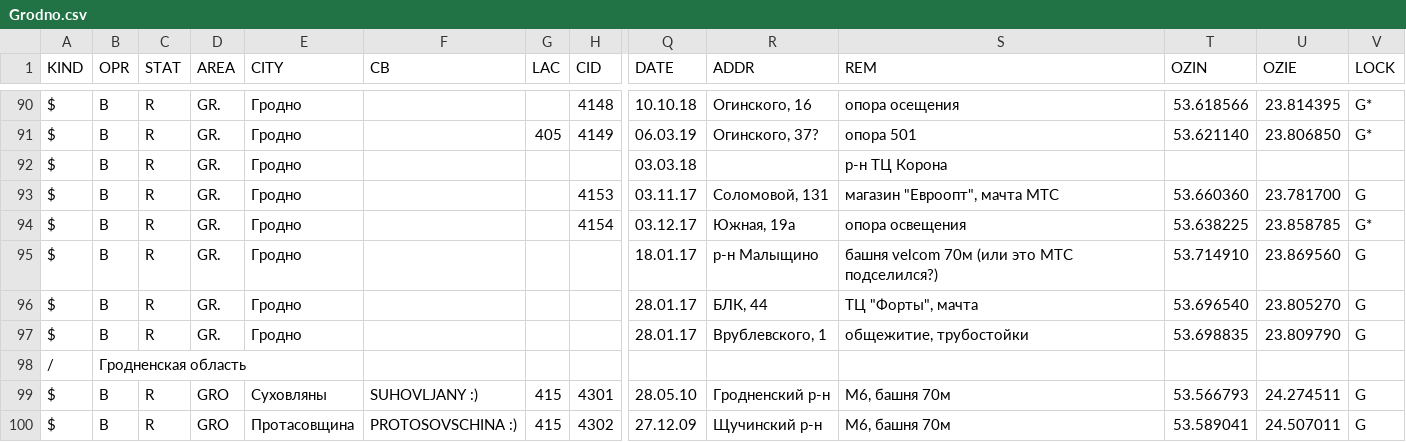
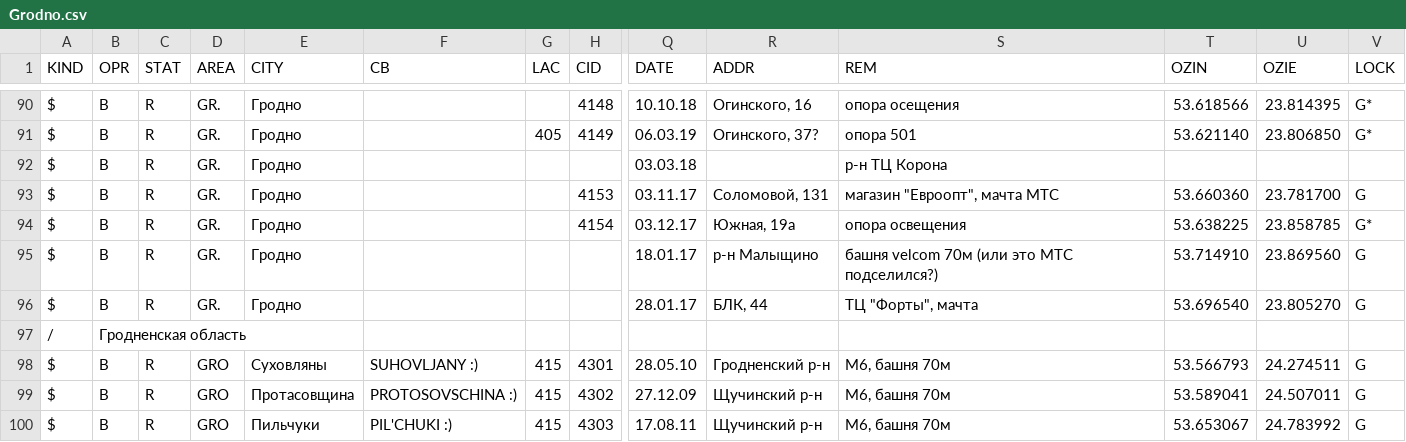
Before and after one commit to BelCellTracker/csv, a CSV file: life/Grodno.csv, drawn as a sheet; only a part is shown, gaps mark what is left out; the shorter side is filled out with more unchanged rows; rows hold the shown columns only; the diff names each change by its address in the sheet, - before the commit and + after, or states it on an @@ line.

Commit message:
1 files | M  life/Grodno.csv

```diff
--- a/life/Grodno.csv
+++ b/life/Grodno.csv
-row 97: $ | B | R | GR. | Гродно |  |  |  | 28.01.17 | Врублевского, 1 | общежитие, трубостойки | 53.698835 | 23.809790 | G
```
